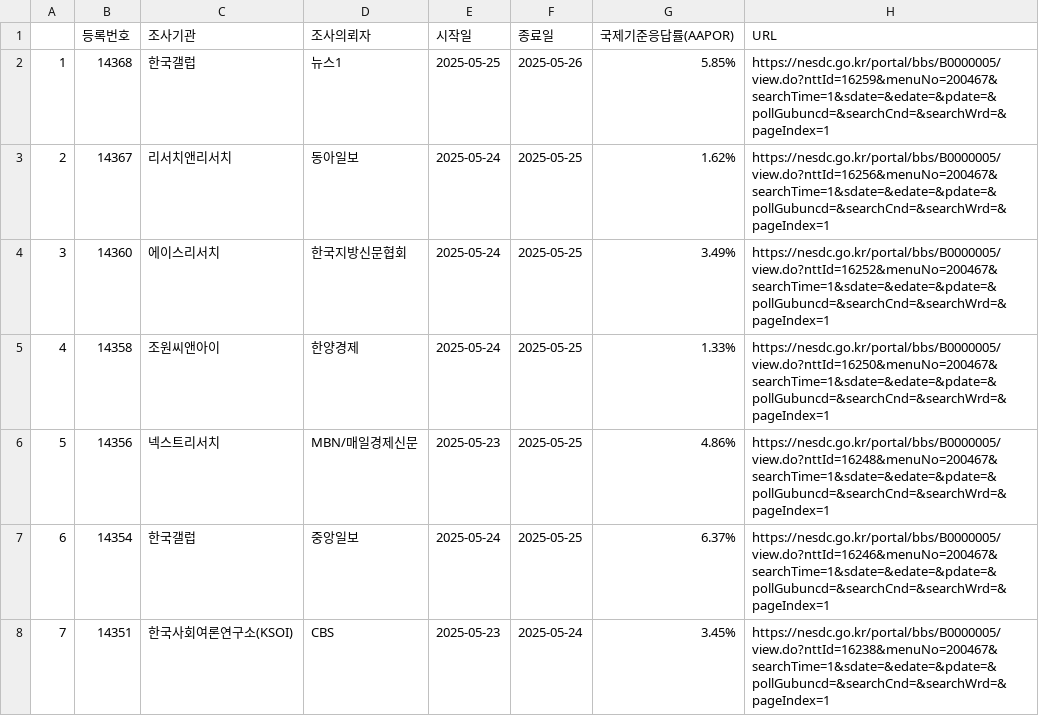
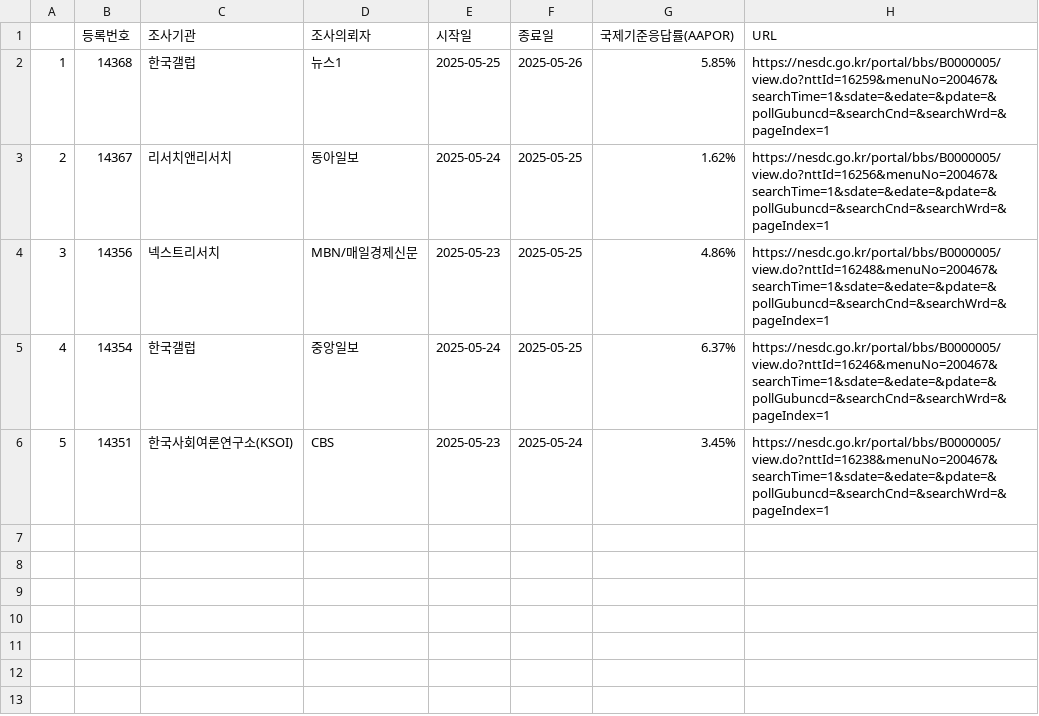
Before and after one commit to scholarsbookcase/election2025, a CSV file: IncludedPollsByDate/LV_2025-05-26_D3.csv, drawn as a sheet; removed rows and columns are numbered as before the commit, all else as after; the diff names each change by its address in the sheet, - before the commit and + after, or states it on an @@ line.

```diff
--- a/IncludedPollsByDate/LV_2025-05-26_D3.csv
+++ b/IncludedPollsByDate/LV_2025-05-26_D3.csv
-row 4: 3 | 14360 | 에이스리서치 | 한국지방신문협회 | 2025-05-24 | 2025-05-25 | 3.49% | https://nesdc.go.kr/portal/bbs/B0000005/view.do?nttId=16252&menuNo=200467&searchTime=1&sdate=&edate=&pdate=&pollGubuncd=&searchCnd=&searchWrd=&pageIndex=1
-row 5: 4 | 14358 | 조원씨앤아이 | 한양경제 | 2025-05-24 | 2025-05-25 | 1.33% | https://nesdc.go.kr/portal/bbs/B0000005/view.do?nttId=16250&menuNo=200467&searchTime=1&sdate=&edate=&pdate=&pollGubuncd=&searchCnd=&searchWrd=&pageIndex=1
@@ column A renumbered from row 4 down @@
```
Also changed, not shown: IncludedPollsByDate/LV_2025-05-25_D3.csv, IncludedPollsByDate/LV_2025-05-27_D3.csv, 7 other files.
